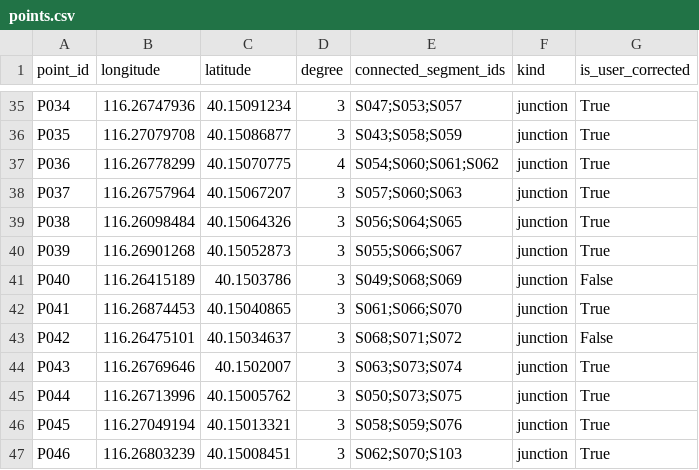
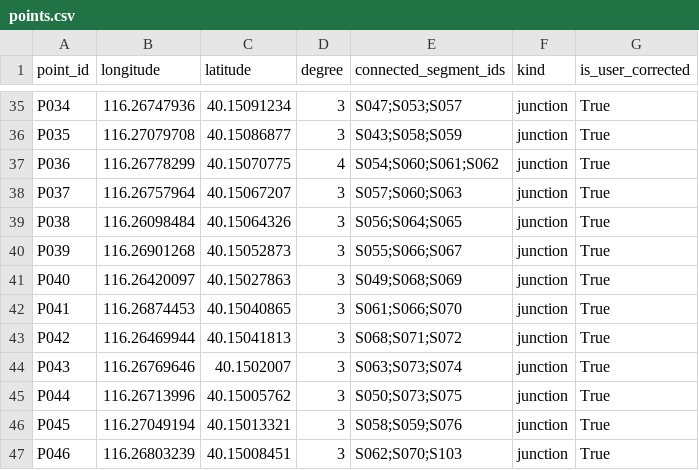
Before and after one commit to highestop/BUAACampusRidingMap, a CSV file: points.csv, drawn as a sheet; only a part is shown, gaps mark what is left out.

```diff
--- a/points.csv
+++ b/points.csv
@@ -40,5 +40,5 @@ P038,116.26098484,40.15064326,3,S056;S064;S065,junction,True
 P039,116.26901268,40.15052873,3,S055;S066;S067,junction,True
-P040,116.26415189,40.1503786,3,S049;S068;S069,junction,False
+P040,116.26420097,40.15027863,3,S049;S068;S069,junction,True
 P041,116.26874453,40.15040865,3,S061;S066;S070,junction,True
-P042,116.26475101,40.15034637,3,S068;S071;S072,junction,False
+P042,116.26469944,40.15041813,3,S068;S071;S072,junction,True
 P043,116.26769646,40.1502007,3,S063;S073;S074,junction,True
```
Also changed, not shown: segments.csv, 5 other files.
